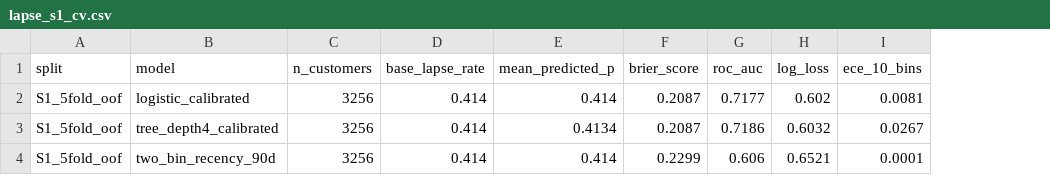
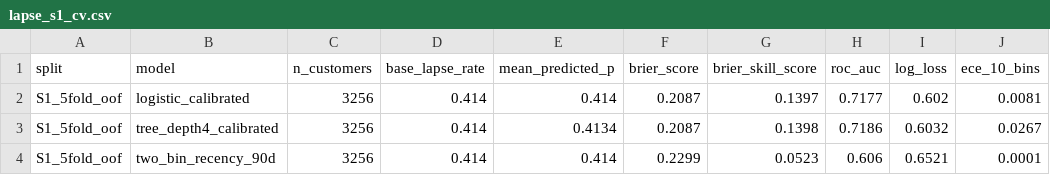
Before and after one commit to Kaninika46/Probably, a CSV file: reports/tables/lapse_s1_cv.csv, drawn as a sheet; the diff names each change by its address in the sheet, - before the commit and + after, or states it on an @@ line.

```diff
--- a/reports/tables/lapse_s1_cv.csv
+++ b/reports/tables/lapse_s1_cv.csv
+column G (brier_skill_score), rows 2-4: 0.1397 | 0.1398 | 0.0523
```
Also changed, not shown: reports/tables/eval_results.csv, reports/tables/lapse_s2_eval.csv, 20 other files.
